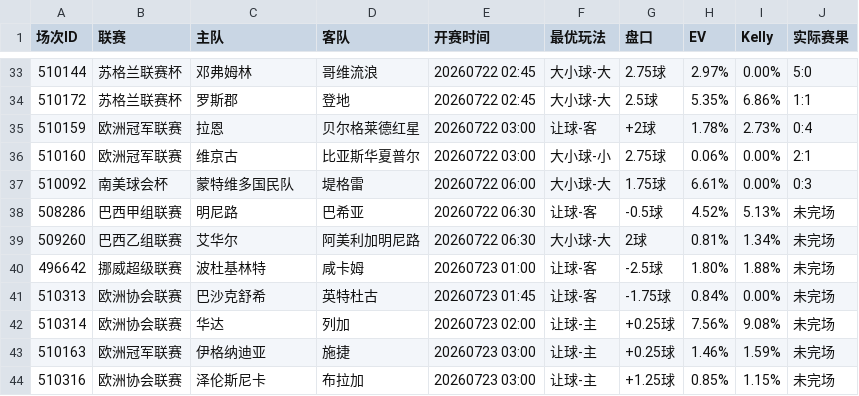
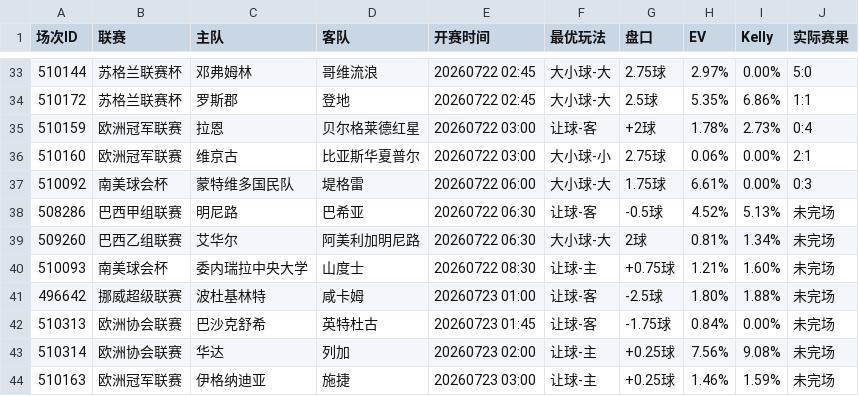
Before and after one commit to 52483588/goal_football_app, a CSV file: scripts/docs/value_matches.csv, drawn as a sheet; only a part is shown, gaps mark what is left out; the shorter side is filled out with more unchanged rows.

```diff
--- a/scripts/docs/value_matches.csv
+++ b/scripts/docs/value_matches.csv
@@ -39,2 +39,3 @@
 509260,巴西乙组联赛,艾华尔,阿美利加明尼路,20260722 06:30,大小球-大,2球,0.81%,1.34%,未完场
+510093,南美球会杯,委内瑞拉中央大学,山度士,20260722 08:30,让球-主,+0.75球,1.21%,1.60%,未完场
 496642,挪威超级联赛,波杜基林特,咸卡姆,20260723 01:00,让球-客,-2.5球,1.80%,1.88%,未完场
```
Also changed, not shown: scores_now.csv, scripts/docs/stats.csv, 18 other files.
